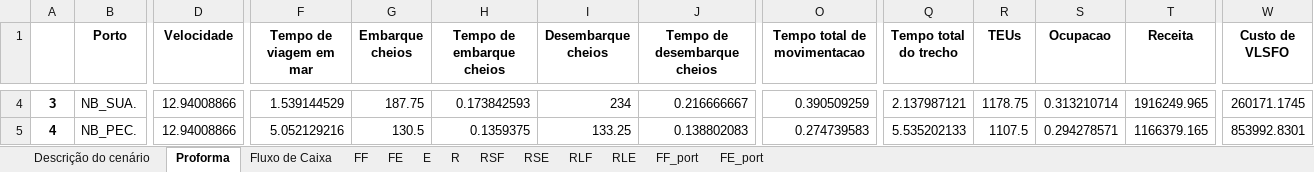
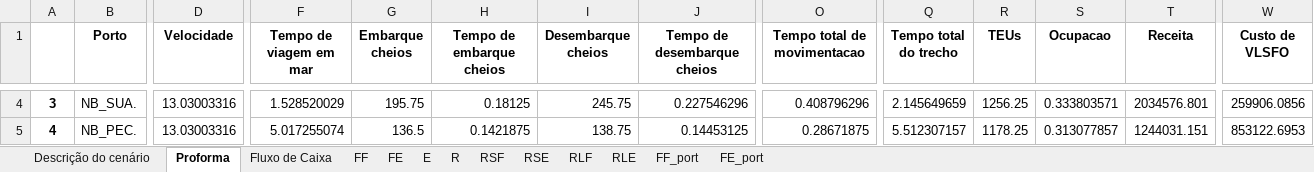
Before and after one commit to enzokgomes/PlanejamentoEstocasticoDeRotas, an Excel workbook: Output/Scenario_0.35_3500_0_0_0_0_0_0.xlsx, sheet Proforma, drawn as a sheet; only a part is shown, gaps mark what is left out; values as stored, in another font and other column widths than the file's, no borders; the diff covers the shown part only; the diff names each change by its address in the sheet, - before the commit and + after, or states it on an @@ line.

```diff
--- a/Output/Scenario_0.35_3500_0_0_0_0_0_0.xlsx (sheet Proforma)
+++ b/Output/Scenario_0.35_3500_0_0_0_0_0_0.xlsx (sheet Proforma)
-D4:D5 (Velocidade): 12.94008866
+D4:D5 (Velocidade): 13.03003316
-F4 (Tempo de viagem em mar): 1.539144529
+F4 (Tempo de viagem em mar): 1.528520029
-G4 (Embarque cheios): 187.75
+G4 (Embarque cheios): 195.75
-H4 (Tempo de embarque cheios): 0.173842593
+H4 (Tempo de embarque cheios): 0.18125
-I4 (Desembarque cheios): 234
+I4 (Desembarque cheios): 245.75
-J4 (Tempo de desembarque cheios): 0.216666667
+J4 (Tempo de desembarque cheios): 0.227546296
-O4 (Tempo total de movimentacao): 0.390509259
+O4 (Tempo total de movimentacao): 0.408796296
-Q4 (Tempo total do trecho): 2.137987121
+Q4 (Tempo total do trecho): 2.145649659
-R4 (TEUs): 1178.75
+R4 (TEUs): 1256.25
-S4 (Ocupacao): 0.313210714
+S4 (Ocupacao): 0.333803571
-T4 (Receita): 1916249.965
+T4 (Receita): 2034576.801
-W4 (Custo de VLSFO): 260171.1745
+W4 (Custo de VLSFO): 259906.0856
-F5 (Tempo de viagem em mar): 5.052129216
+F5 (Tempo de viagem em mar): 5.017255074
-G5 (Embarque cheios): 130.5
+G5 (Embarque cheios): 136.5
-H5 (Tempo de embarque cheios): 0.1359375
+H5 (Tempo de embarque cheios): 0.1421875
-I5 (Desembarque cheios): 133.25
+I5 (Desembarque cheios): 138.75
-J5 (Tempo de desembarque cheios): 0.138802083
+J5 (Tempo de desembarque cheios): 0.14453125
-O5 (Tempo total de movimentacao): 0.274739583
+O5 (Tempo total de movimentacao): 0.28671875
-Q5 (Tempo total do trecho): 5.535202133
+Q5 (Tempo total do trecho): 5.512307157
-R5 (TEUs): 1107.5
+R5 (TEUs): 1178.25
-S5 (Ocupacao): 0.294278571
+S5 (Ocupacao): 0.313077857
-T5 (Receita): 1166379.165
+T5 (Receita): 1244031.151
-W5 (Custo de VLSFO): 853992.8301
+W5 (Custo de VLSFO): 853122.6953
```
Also changed, not shown: 2 removed rows and 91 edited cells elsewhere in this sheet, sheet FF, sheet FF_port, sheet R, sheet Fluxo de Caixa, sheet Descrição do cenário, Output/Scenario_0.35_3500_0_0_0_0_0_0_fuck_u.xlsx, 4 other files.
